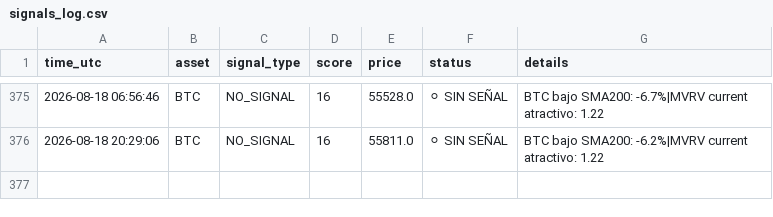
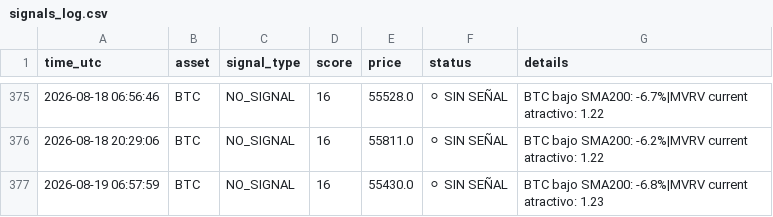
Before and after one commit to DiegoSR-git/market-signal-agent, a CSV file: signals_log.csv, drawn as a sheet; only a part is shown, gaps mark what is left out.

```diff
--- a/signals_log.csv
+++ b/signals_log.csv
@@ -376 +376,2 @@ time_utc,asset,signal_type,score,price,status,details
 2026-08-18 20:29:06,BTC,NO_SIGNAL,16,55811.0,⚪ SIN SEÑAL,BTC bajo SMA200: -6.2%|MVRV current atractivo: 1.22
+2026-08-19 06:57:59,BTC,NO_SIGNAL,16,55430.0,⚪ SIN SEÑAL,BTC bajo SMA200: -6.8%|MVRV current atractivo: 1.23
```
Also changed, not shown: 4 other files.
